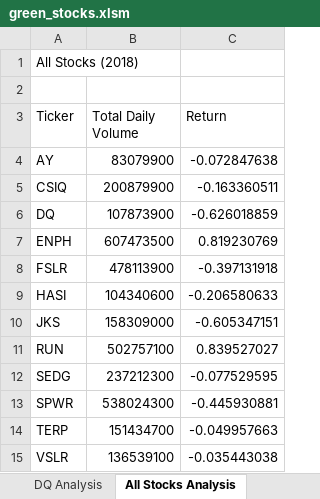
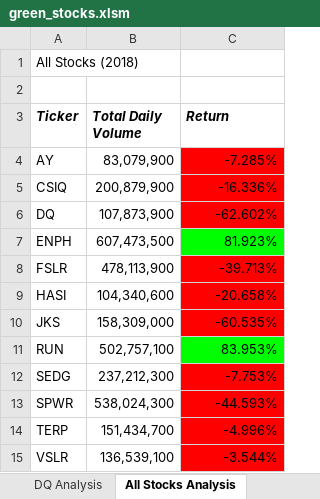
Before and after one commit to RVP97/stock-analysis, an Excel workbook: green_stocks.xlsm, sheet All Stocks Analysis, drawn as a sheet; values as stored, in another font and other column widths than the file's, no borders; the diff names each change by its address in the sheet, - before the commit and + after, or states it on an @@ line.

Commit message:
Add files via upload

```diff
--- a/green_stocks.xlsm (sheet All Stocks Analysis)
+++ b/green_stocks.xlsm (sheet All Stocks Analysis)
@@ A3:C3 bold: off → on, italic: off → on @@
-B4 (Total Daily Volume): 83079900
+B4 (Total Daily Volume): 83,079,900
-C4 (Return): -0.072847638
+C4 (Return): -7.285%
-C4:C6 fill: none
+C4:C6 fill: #FF0000
-B5 (Total Daily Volume): 200879900
+B5 (Total Daily Volume): 200,879,900
-C5 (Return): -0.163360511
+C5 (Return): -16.336%
-B6 (Total Daily Volume): 107873900
+B6 (Total Daily Volume): 107,873,900
-C6 (Return): -0.626018859
+C6 (Return): -62.602%
-B7 (Total Daily Volume): 607473500
+B7 (Total Daily Volume): 607,473,500
-C7 (Return): 0.819230769
+C7 (Return): 81.923%
-C7 fill: none
+C7 fill: #00FF00
-B8 (Total Daily Volume): 478113900
+B8 (Total Daily Volume): 478,113,900
-C8 (Return): -0.397131918
+C8 (Return): -39.713%
-C8:C10 fill: none
+C8:C10 fill: #FF0000
-B9 (Total Daily Volume): 104340600
+B9 (Total Daily Volume): 104,340,600
-C9 (Return): -0.206580633
+C9 (Return): -20.658%
-B10 (Total Daily Volume): 158309000
+B10 (Total Daily Volume): 158,309,000
-C10 (Return): -0.605347151
+C10 (Return): -60.535%
-B11 (Total Daily Volume): 502757100
+B11 (Total Daily Volume): 502,757,100
-C11 (Return): 0.839527027
+C11 (Return): 83.953%
-C11 fill: none
+C11 fill: #00FF00
-B12 (Total Daily Volume): 237212300
+B12 (Total Daily Volume): 237,212,300
-C12 (Return): -0.077529595
+C12 (Return): -7.753%
-C12:C15 fill: none
+C12:C15 fill: #FF0000
-B13 (Total Daily Volume): 538024300
+B13 (Total Daily Volume): 538,024,300
-C13 (Return): -0.445930881
+C13 (Return): -44.593%
-B14 (Total Daily Volume): 151434700
+B14 (Total Daily Volume): 151,434,700
-C14 (Return): -0.049957663
+C14 (Return): -4.996%
-B15 (Total Daily Volume): 136539100
+B15 (Total Daily Volume): 136,539,100
-C15 (Return): -0.035443038
+C15 (Return): -3.544%
```
